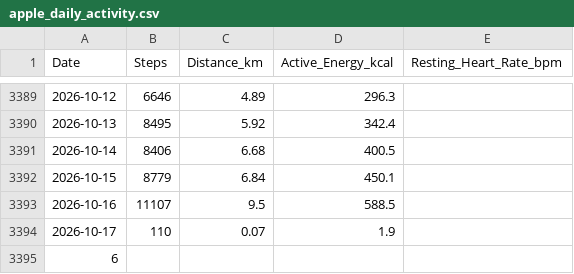
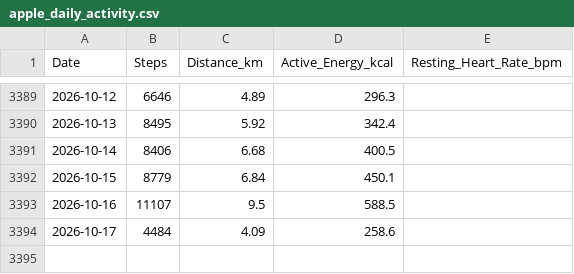
Before and after one commit to ayrtonxandre/agy, a CSV file: apple_daily_activity.csv, drawn as a sheet; only a part is shown, gaps mark what is left out.

```diff
--- a/apple_daily_activity.csv
+++ b/apple_daily_activity.csv
@@ -3393,3 +3393,2 @@ Date,Steps,Distance_km,Active_Energy_kcal,Resting_Heart_Rate_bpm
 2026-10-16,11107,9.5,588.5,
-2026-10-17,110,0.07,1.9,
-6,
+2026-10-17,4484,4.09,258.6,
```
Also changed, not shown: apple_body_composition.csv, 4 other files.
